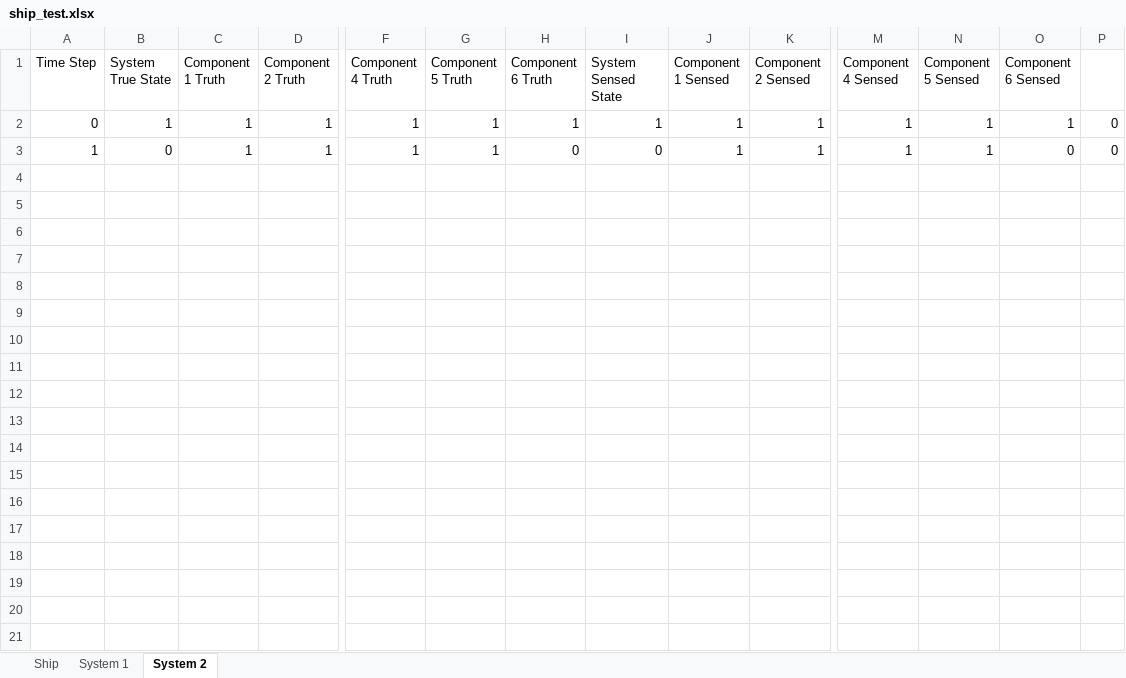
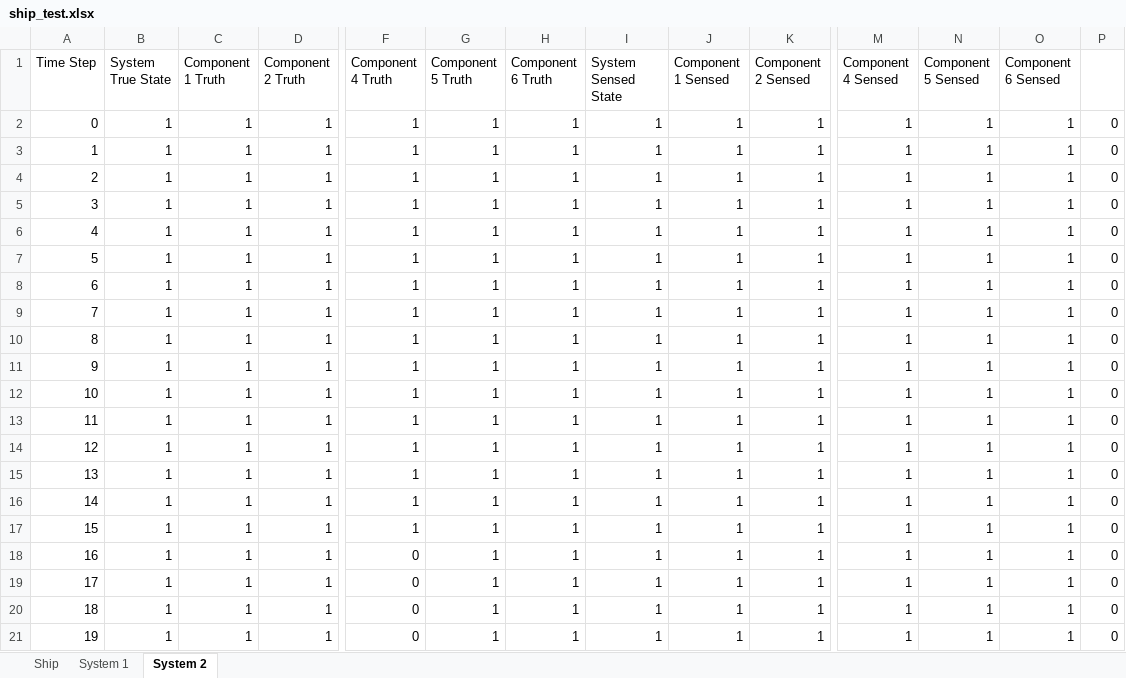
Before and after one commit to andreyaW/KISS, an Excel workbook: shipClassTests/testResults/ship_test.xlsx, sheet System 2, drawn as a sheet; only a part is shown, gaps mark what is left out; values as stored, in another font and other column widths than the file's, no borders; conditional formats not drawn; rows hold the shown columns only; the diff covers the shown part only; the diff names each change by its address in the sheet, - before the commit and + after, or states it on an @@ line.

```diff
--- a/shipClassTests/testResults/ship_test.xlsx (sheet System 2)
+++ b/shipClassTests/testResults/ship_test.xlsx (sheet System 2)
-B3 (System True State): 0
+B3 (System True State): 1
-H3 (Component 6 Truth): 0
+H3 (Component 6 Truth): 1
-I3 (System Sensed State): 0
+I3 (System Sensed State): 1
-O3 (Component 6 Sensed): 0
+O3 (Component 6 Sensed): 1
+row 4: 2 | 1 | 1 | 1 | 1 | 1 | 1 | 1 | 1 | 1 | 1 | 1 | 1 | 0
+row 5: 3 | 1 | 1 | 1 | 1 | 1 | 1 | 1 | 1 | 1 | 1 | 1 | 1 | 0
+row 6: 4 | 1 | 1 | 1 | 1 | 1 | 1 | 1 | 1 | 1 | 1 | 1 | 1 | 0
+row 7: 5 | 1 | 1 | 1 | 1 | 1 | 1 | 1 | 1 | 1 | 1 | 1 | 1 | 0
+row 8: 6 | 1 | 1 | 1 | 1 | 1 | 1 | 1 | 1 | 1 | 1 | 1 | 1 | 0
+row 9: 7 | 1 | 1 | 1 | 1 | 1 | 1 | 1 | 1 | 1 | 1 | 1 | 1 | 0
+row 10: 8 | 1 | 1 | 1 | 1 | 1 | 1 | 1 | 1 | 1 | 1 | 1 | 1 | 0
+row 11: 9 | 1 | 1 | 1 | 1 | 1 | 1 | 1 | 1 | 1 | 1 | 1 | 1 | 0
+row 12: 10 | 1 | 1 | 1 | 1 | 1 | 1 | 1 | 1 | 1 | 1 | 1 | 1 | 0
+row 13: 11 | 1 | 1 | 1 | 1 | 1 | 1 | 1 | 1 | 1 | 1 | 1 | 1 | 0
+row 14: 12 | 1 | 1 | 1 | 1 | 1 | 1 | 1 | 1 | 1 | 1 | 1 | 1 | 0
+row 15: 13 | 1 | 1 | 1 | 1 | 1 | 1 | 1 | 1 | 1 | 1 | 1 | 1 | 0
+row 16: 14 | 1 | 1 | 1 | 1 | 1 | 1 | 1 | 1 | 1 | 1 | 1 | 1 | 0
+row 17: 15 | 1 | 1 | 1 | 1 | 1 | 1 | 1 | 1 | 1 | 1 | 1 | 1 | 0
+row 18: 16 | 1 | 1 | 1 | 0 | 1 | 1 | 1 | 1 | 1 | 1 | 1 | 1 | 0
+row 19: 17 | 1 | 1 | 1 | 0 | 1 | 1 | 1 | 1 | 1 | 1 | 1 | 1 | 0
+row 20: 18 | 1 | 1 | 1 | 0 | 1 | 1 | 1 | 1 | 1 | 1 | 1 | 1 | 0
+row 21: 19 | 1 | 1 | 1 | 0 | 1 | 1 | 1 | 1 | 1 | 1 | 1 | 1 | 0
```
Also changed, not shown: 26 added rows elsewhere in this sheet, sheet System 1, sheet Ship, shipClassTests/history.xlsx, shipClassTests/testResults/parallelSystemTest.xlsx, 10 other files.
